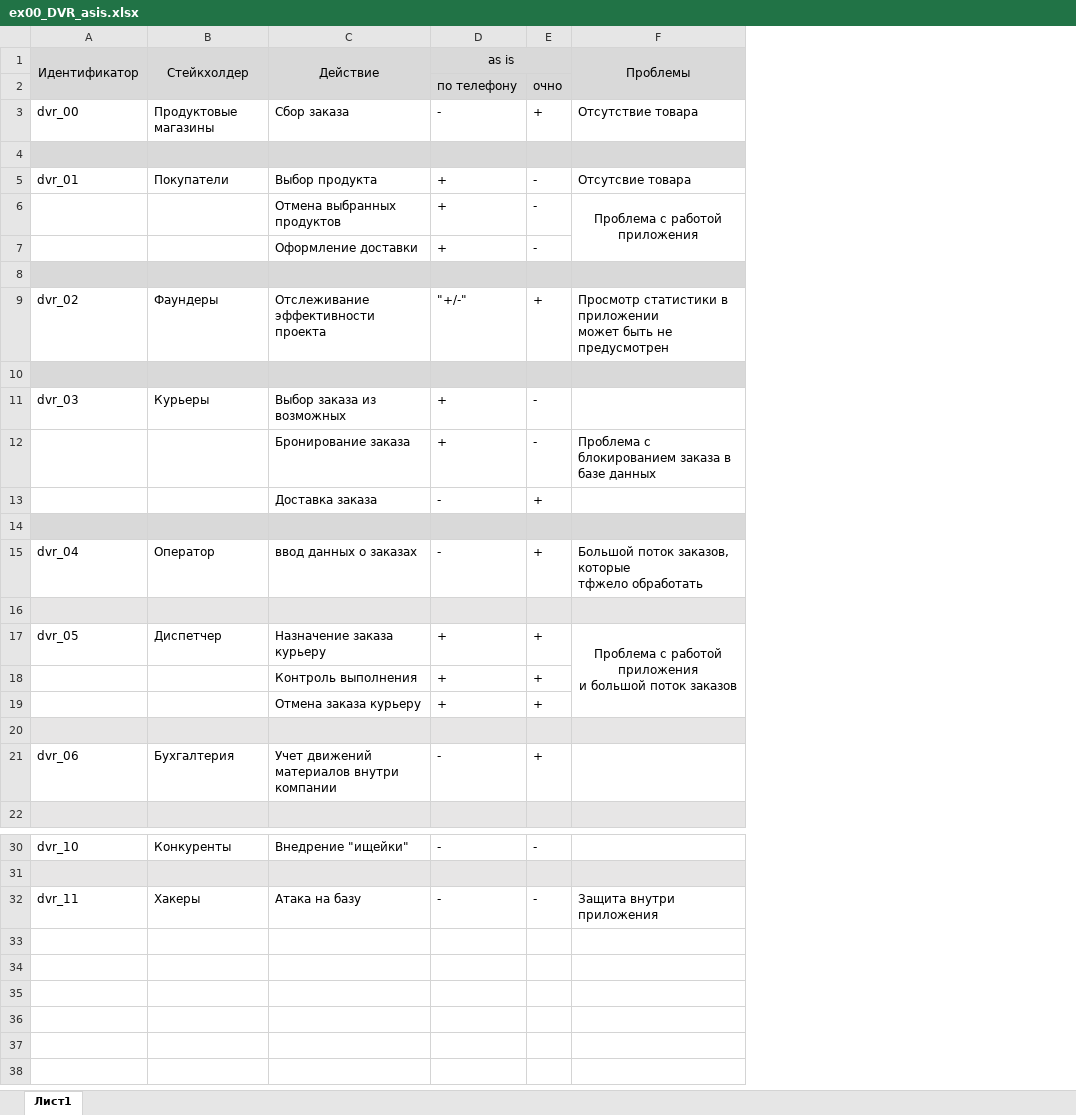
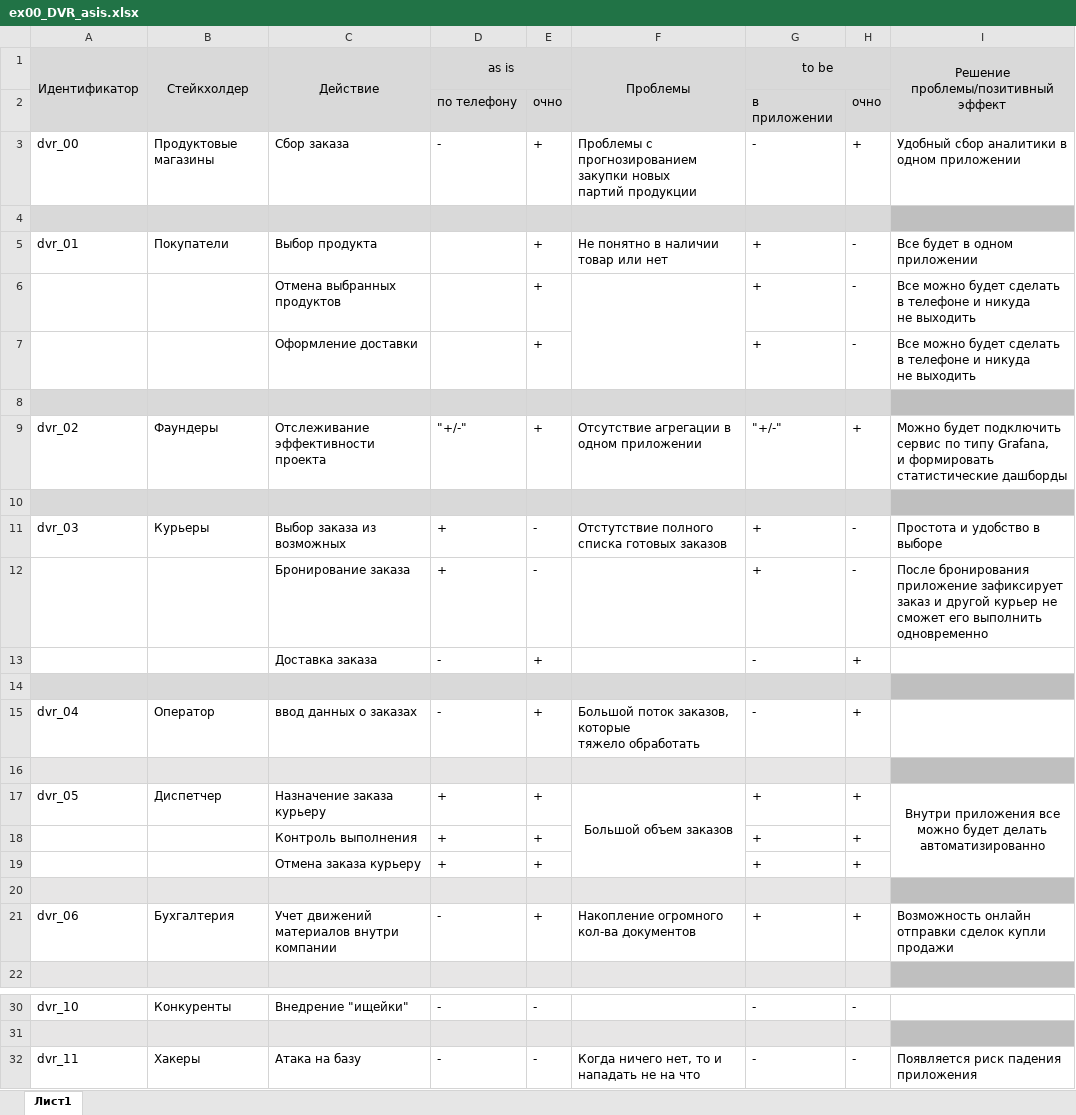
Before and after one commit to Arnisfet/Business-and-system-analyses, an Excel workbook: BA_03/src/ex00_DVR_asis.xlsx, sheet Лист1, drawn as a sheet; only a part is shown, gaps mark what is left out; values as stored, in another font and other column widths than the file's, no borders; removed rows and columns are numbered as before the commit, all else as after; ↵ is a line break in a cell; the diff names each change by its address in the sheet, - before the commit and + after, or states it on an @@ line.

```diff
--- a/BA_03/src/ex00_DVR_asis.xlsx (sheet Лист1)
+++ b/BA_03/src/ex00_DVR_asis.xlsx (sheet Лист1)
+column G (to be), rows 2-5: в приложении | - |  | +; rows 9-21: "+/-" |  | + | + | - |  | - |  | + | + | + |  | +; rows 30-32: - |  | -
+column H, rows 2-5: очно | + |  | -; rows 9-21: + |  | - | - | + |  | + |  | + | + | + |  | +; rows 30-32: - |  | -
+column I, rows 1-5: Решение проблемы/позитивный эффект |  | Удобный сбор аналитики в одном приложении |  | Все будет в одном приложении; rows 9-21: Можно будет подключить сервис по типу Grafana, ↵ и формировать статистические дашборды |  | Простота и удобство в выборе | После бронирования приложение зафиксирует ↵ заказ и другой курьер не сможет его выполнить одновременно |  |  |  |  | Внутри приложения все можно будет делать автоматизированно |  |  |  | Возможность онлайн отправки сделок купли продажи; row 32: Появляется риск падения приложения
-F3 (Проблемы): Отсутствие товара
+F3 (Проблемы): Проблемы с прогнозированием закупки новых ↵ партий продукции
-D5 (as is): +
+D5 (as is): (empty)
-E5: -
+E5: +
-F5 (Проблемы): Отсутсвие товара
+F5 (Проблемы): Не понятно в наличии товар или нет
-row 6:  |  | Отмена выбранных продуктов | + | - | Проблема с работой приложения
-row 7:  |  | Оформление доставки | + | -
+row 6:  |  | Отмена выбранных продуктов |  | + |  | + | - | Все можно будет сделать в телефоне и никуда ↵ не выходить
+row 7:  |  | Оформление доставки |  | + |  | + | - | Все можно будет сделать в телефоне и никуда ↵ не выходить
-F9 (Проблемы): Просмотр статистики в приложении ↵ может быть не предусмотрен
+F9 (Проблемы): Отсутствие агрегации в одном приложении
-F11 (Проблемы): (empty)
+F11 (Проблемы): Отстутствие полного списка готовых заказов
-F12 (Проблемы): Проблема с блокированием заказа в ↵ базе данных
+F12 (Проблемы): (empty)
-F15 (Проблемы): …заказов, которые ↵ тфжело обработать
+F15 (Проблемы): …заказов, которые ↵ тяжело обработать
-F17 (Проблемы): Проблема с работой приложения ↵ и большой поток заказов
+F17 (Проблемы): Большой объем заказов
-F21 (Проблемы): (empty)
+F21 (Проблемы): Накопление огромного кол-ва документов
-F32 (Проблемы): Защита внутри приложения
+F32 (Проблемы): Когда ничего нет, то и нападать не на что
```
Also changed, not shown: 3 other files.
